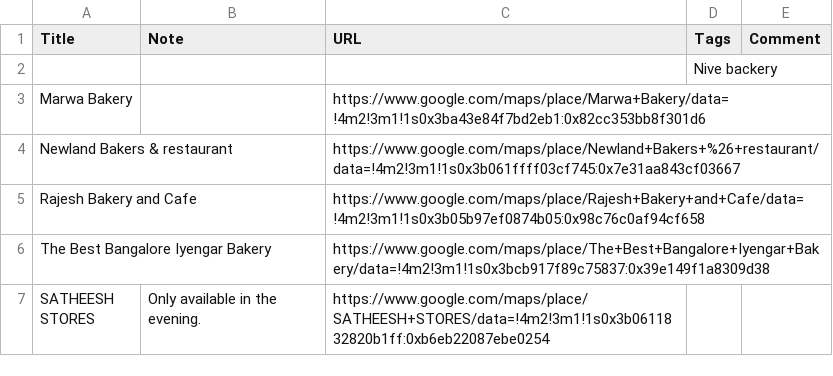
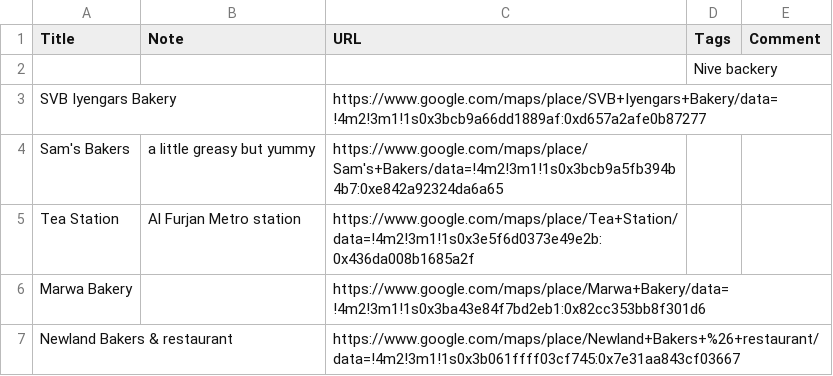
Before and after one commit to subtlesayak/Mutta-Puffs-Database, a CSV file: data/mutta-puffs-everywhere.csv, drawn as a sheet; only a part is shown; the shorter side is filled out with more unchanged rows; the diff names each change by its address in the sheet, - before the commit and + after, or states it on an @@ line.

```diff
--- a/data/mutta-puffs-everywhere.csv
+++ b/data/mutta-puffs-everywhere.csv
+row 3: SVB Iyengars Bakery |  | https://www.google.com/maps/place/SVB+Iyengars+Bakery/data=!4m2!3m1!1s0x3bcb9a66dd1889af:0xd657a2afe0b87277
+row 4: Sam's Bakers | a little greasy but yummy | https://www.google.com/maps/place/Sam's+Bakers/data=!4m2!3m1!1s0x3bcb9a5fb394b4b7:0xe842a92324da6a65
+row 5: Tea Station | Al Furjan Metro station | https://www.google.com/maps/place/Tea+Station/data=!4m2!3m1!1s0x3e5f6d0373e49e2b:0x436da008b1685a2f
```
Also changed, not shown: analysis/places.csv, 8 other files.
